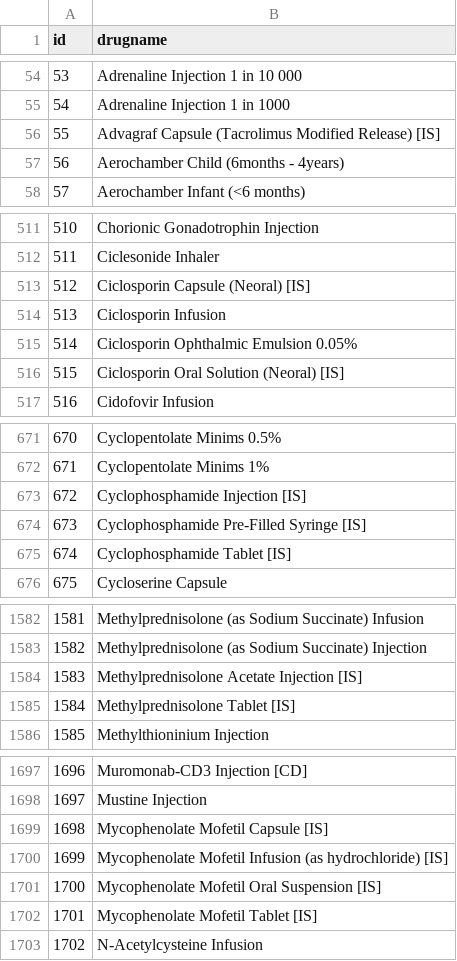
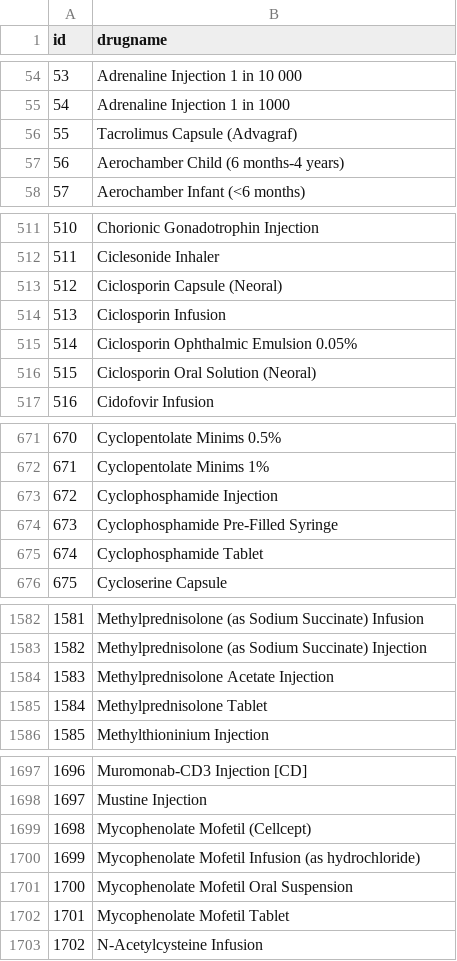
Before and after one commit to airslie/renalware-core, a CSV file: db/seeds/default/drugs.csv, drawn as a sheet; only a part is shown, gaps mark what is left out; the diff covers the shown part only.

```diff
--- a/db/seeds/default/drugs.csv
+++ b/db/seeds/default/drugs.csv
@@ -55,4 +55,4 @@
 54,"Adrenaline Injection 1 in 1000"
-55,"Advagraf Capsule (Tacrolimus Modified Release) [IS]"
-56,"Aerochamber Child (6months - 4years)"
+55,"Tacrolimus Capsule (Advagraf)"
+56,"Aerochamber Child (6 months-4 years)"
 57,"Aerochamber Infant (<6 months)"
@@ -512,6 +512,6 @@
 511,"Ciclesonide Inhaler"
-512,"Ciclosporin Capsule (Neoral) [IS]"
+512,"Ciclosporin Capsule (Neoral)"
 513,"Ciclosporin Infusion"
 514,"Ciclosporin Ophthalmic Emulsion 0.05%"
-515,"Ciclosporin Oral Solution (Neoral) [IS]"
+515,"Ciclosporin Oral Solution (Neoral)"
 516,"Cidofovir Infusion"
@@ -672,5 +672,5 @@
 671,"Cyclopentolate Minims 1%"
-672,"Cyclophosphamide Injection [IS]"
-673,"Cyclophosphamide Pre-Filled Syringe [IS]"
-674,"Cyclophosphamide Tablet [IS]"
+672,"Cyclophosphamide Injection"
+673,"Cyclophosphamide Pre-Filled Syringe"
+674,"Cyclophosphamide Tablet"
 675,"Cycloserine Capsule"
@@ -1583,4 +1583,4 @@
 1582,"Methylprednisolone (as Sodium Succinate) Injection"
-1583,"Methylprednisolone Acetate Injection [IS]"
-1584,"Methylprednisolone Tablet [IS]"
+1583,"Methylprednisolone Acetate Injection"
+1584,"Methylprednisolone Tablet"
 1585,"Methylthioninium Injection"
@@ -1698,6 +1698,6 @@
 1697,"Mustine Injection"
-1698,"Mycophenolate Mofetil Capsule [IS]"
-1699,"Mycophenolate Mofetil Infusion (as hydrochloride) [IS]"
-1700,"Mycophenolate Mofetil Oral Suspension [IS]"
-1701,"Mycophenolate Mofetil Tablet [IS]"
+1698,"Mycophenolate Mofetil (Cellcept)"
+1699,"Mycophenolate Mofetil Infusion (as hydrochloride)"
+1700,"Mycophenolate Mofetil Oral Suspension"
+1701,"Mycophenolate Mofetil Tablet"
 1702,"N-Acetylcysteine Infusion"
```
Also changed, not shown: 5 added rows and 19 edited cells elsewhere in this file.
